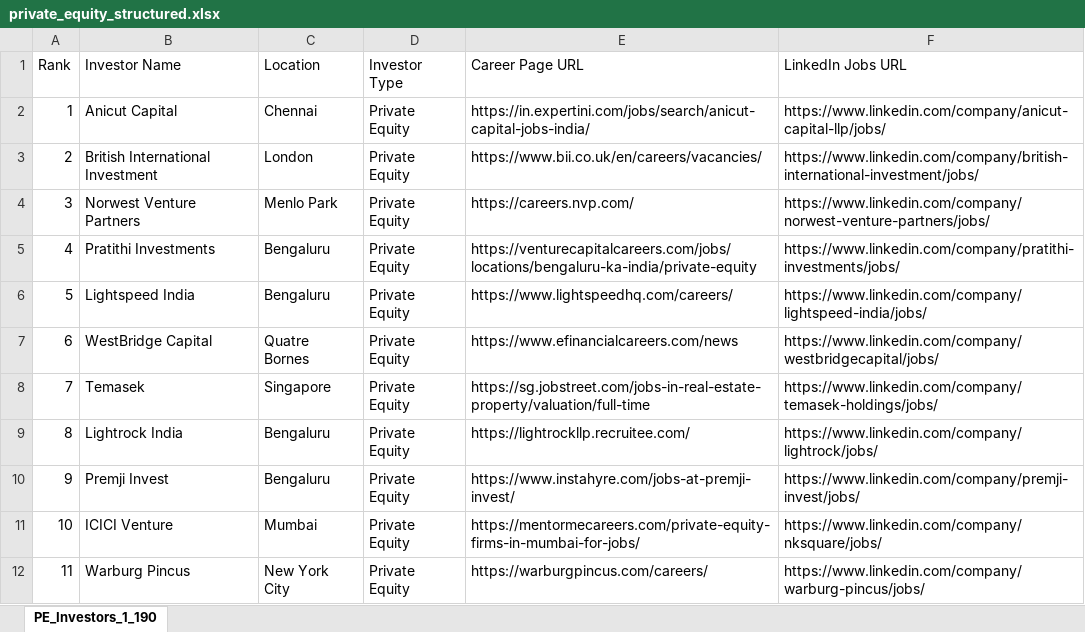
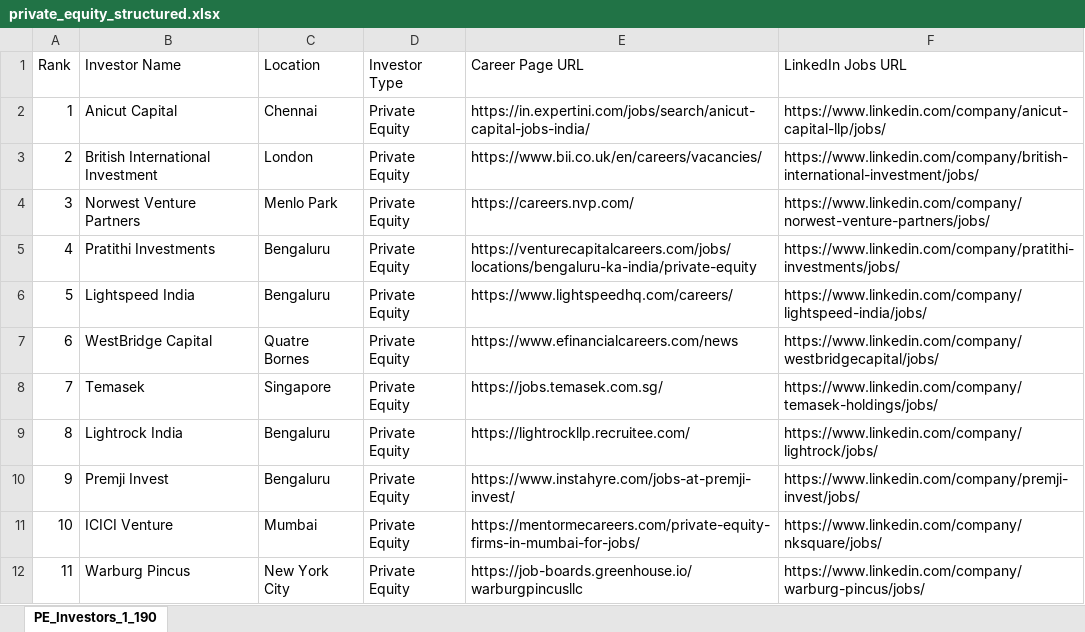
Before and after one commit to vanshika19/Automated-Job-Scrapper, an Excel workbook: private_equity_structured.xlsx, sheet PE_Investors_1_190, drawn as a sheet; only a part is shown; values as stored, in another font and other column widths than the file's, no borders; the diff covers the shown part only; the diff names each change by its address in the sheet, - before the commit and + after, or states it on an @@ line.

```diff
--- a/private_equity_structured.xlsx (sheet PE_Investors_1_190)
+++ b/private_equity_structured.xlsx (sheet PE_Investors_1_190)
-E8 (Career Page URL): https://sg.jobstreet.com/jobs-in-real-estate-property/valuation/full-time
+E8 (Career Page URL): https://jobs.temasek.com.sg/
-E12 (Career Page URL): https://warburgpincus.com/careers/
+E12 (Career Page URL): https://job-boards.greenhouse.io/warburgpincusllc
```
Also changed, not shown: 8 edited cells elsewhere in this sheet, fintech_companies_structured.xlsx, venture_capital_structured.xlsx, 2 other files.
